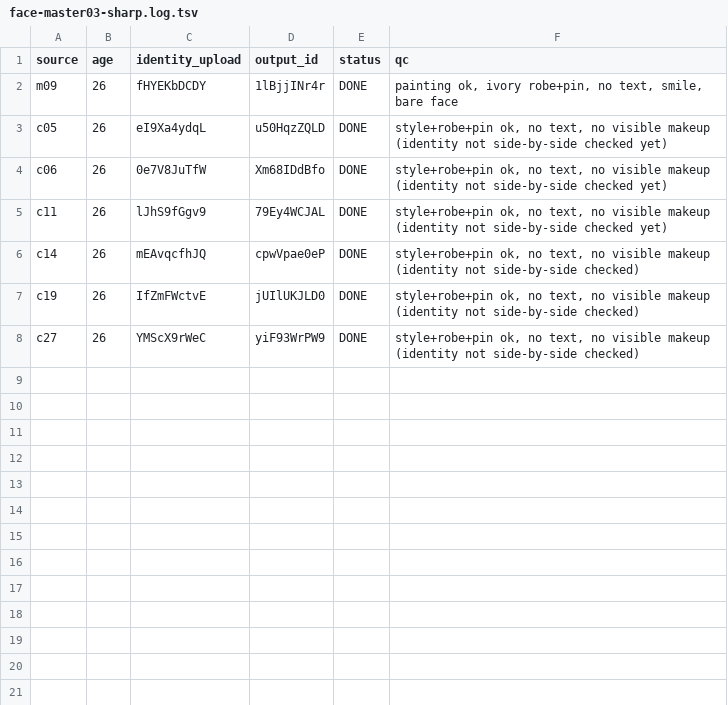
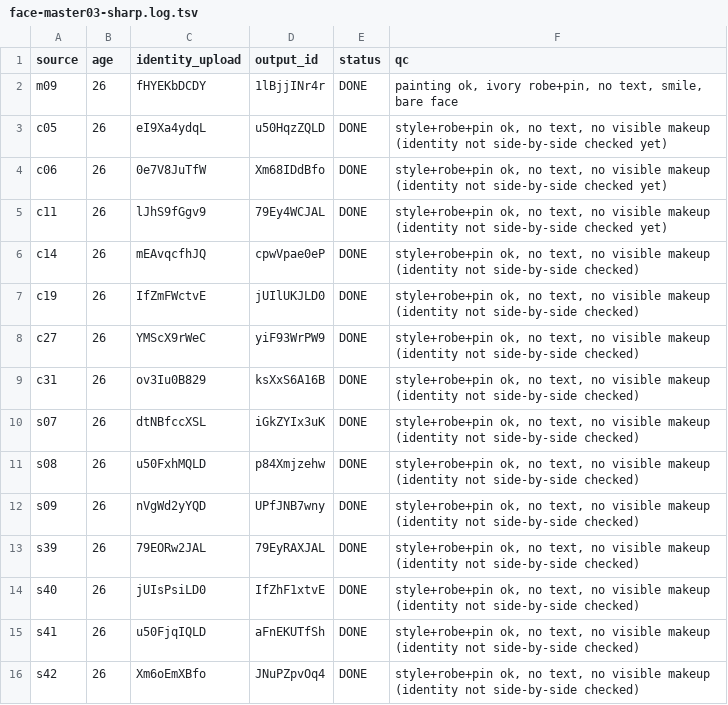
Before and after one commit to thientran2711/cung-tuong-mong, a TSV file: dev/handover/reports/face-master03-sharp.log.tsv, drawn as a sheet.

```diff
--- a/dev/handover/reports/face-master03-sharp.log.tsv
+++ b/dev/handover/reports/face-master03-sharp.log.tsv
@@ -8 +8,9 @@ c19	26	IfZmFWctvE	jUIlUKJLD0	DONE	style+robe+pin ok, no text, no visible makeup
 c27	26	YMScX9rWeC	yiF93WrPW9	DONE	style+robe+pin ok, no text, no visible makeup (identity not side-by-side checked)
+c31	26	ov3Iu0B829	ksXxS6A16B	DONE	style+robe+pin ok, no text, no visible makeup (identity not side-by-side checked)
+s07	26	dtNBfccXSL	iGkZYIx3uK	DONE	style+robe+pin ok, no text, no visible makeup (identity not side-by-side checked)
+s08	26	u50FxhMQLD	p84Xmjzehw	DONE	style+robe+pin ok, no text, no visible makeup (identity not side-by-side checked)
+s09	26	nVgWd2yYQD	UPfJNB7wny	DONE	style+robe+pin ok, no text, no visible makeup (identity not side-by-side checked)
+s39	26	79EORw2JAL	79EyRAXJAL	DONE	style+robe+pin ok, no text, no visible makeup (identity not side-by-side checked)
+s40	26	jUIsPsiLD0	IfZhF1xtvE	DONE	style+robe+pin ok, no text, no visible makeup (identity not side-by-side checked)
+s41	26	u50FjqIQLD	aFnEKUTfSh	DONE	style+robe+pin ok, no text, no visible makeup (identity not side-by-side checked)
+s42	26	Xm6oEmXBfo	JNuPZpvOq4	DONE	style+robe+pin ok, no text, no visible makeup (identity not side-by-side checked)
```
Also changed, not shown: 1 other file.
